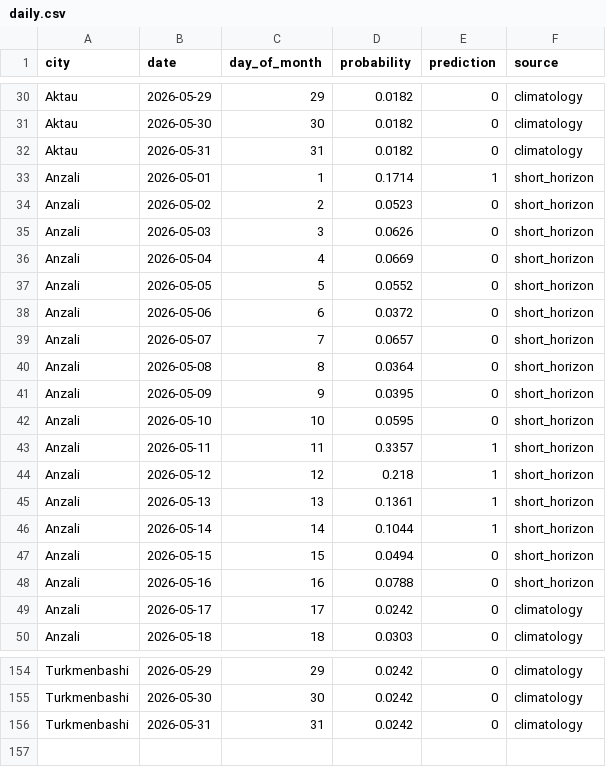
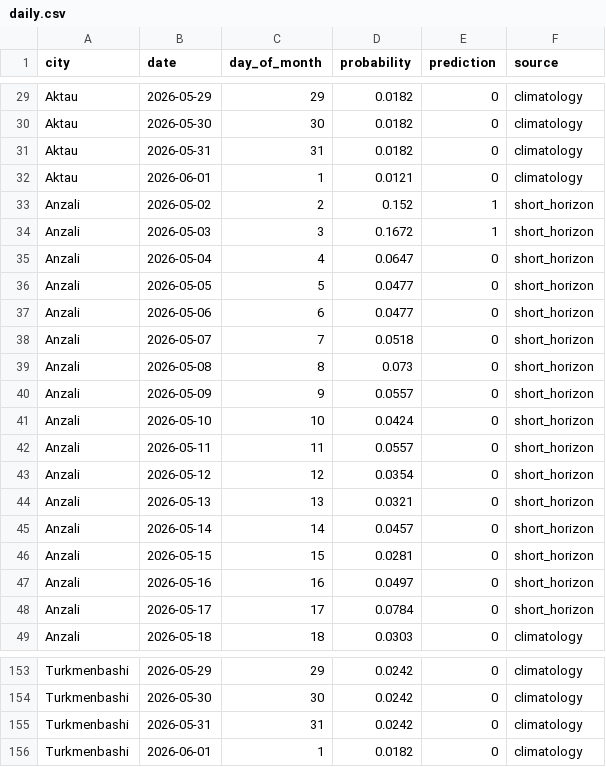
Before and after one commit to AyxanMuxtar/Maritime-delay-risk-prediction, a CSV file: predictions/latest/daily.csv, drawn as a sheet; only a part is shown, gaps mark what is left out; the diff covers the shown part only.

```diff
--- a/predictions/latest/daily.csv
+++ b/predictions/latest/daily.csv
@@ -32,19 +31,19 @@ Aktau,2026-05-30,30,0.0182,0,climatology
 Aktau,2026-05-31,31,0.0182,0,climatology
-Anzali,2026-05-01,1,0.1714,1,short_horizon
-Anzali,2026-05-02,2,0.0523,0,short_horizon
-Anzali,2026-05-03,3,0.0626,0,short_horizon
-Anzali,2026-05-04,4,0.0669,0,short_horizon
-Anzali,2026-05-05,5,0.0552,0,short_horizon
-Anzali,2026-05-06,6,0.0372,0,short_horizon
-Anzali,2026-05-07,7,0.0657,0,short_horizon
-Anzali,2026-05-08,8,0.0364,0,short_horizon
-Anzali,2026-05-09,9,0.0395,0,short_horizon
-Anzali,2026-05-10,10,0.0595,0,short_horizon
-Anzali,2026-05-11,11,0.3357,1,short_horizon
-Anzali,2026-05-12,12,0.218,1,short_horizon
-Anzali,2026-05-13,13,0.1361,1,short_horizon
-Anzali,2026-05-14,14,0.1044,1,short_horizon
-Anzali,2026-05-15,15,0.0494,0,short_horizon
-Anzali,2026-05-16,16,0.0788,0,short_horizon
-Anzali,2026-05-17,17,0.0242,0,climatology
+Aktau,2026-06-01,1,0.0121,0,climatology
+Anzali,2026-05-02,2,0.152,1,short_horizon
+Anzali,2026-05-03,3,0.1672,1,short_horizon
+Anzali,2026-05-04,4,0.0647,0,short_horizon
+Anzali,2026-05-05,5,0.0477,0,short_horizon
+Anzali,2026-05-06,6,0.0477,0,short_horizon
+Anzali,2026-05-07,7,0.0518,0,short_horizon
+Anzali,2026-05-08,8,0.073,0,short_horizon
+Anzali,2026-05-09,9,0.0557,0,short_horizon
+Anzali,2026-05-10,10,0.0424,0,short_horizon
+Anzali,2026-05-11,11,0.0557,0,short_horizon
+Anzali,2026-05-12,12,0.0354,0,short_horizon
+Anzali,2026-05-13,13,0.0321,0,short_horizon
+Anzali,2026-05-14,14,0.0457,0,short_horizon
+Anzali,2026-05-15,15,0.0281,0,short_horizon
+Anzali,2026-05-16,16,0.0497,0,short_horizon
+Anzali,2026-05-17,17,0.0784,0,short_horizon
 Anzali,2026-05-18,18,0.0303,0,climatology
@@ -156 +155,2 @@ Turkmenbashi,2026-05-30,30,0.0242,0,climatology
 Turkmenbashi,2026-05-31,31,0.0242,0,climatology
+Turkmenbashi,2026-06-01,1,0.0182,0,climatology
```
Also changed, not shown: 2 added rows, 3 removed rows and 80 edited cells elsewhere in this file, predictions/latest/monthly.csv, 1 other file.
